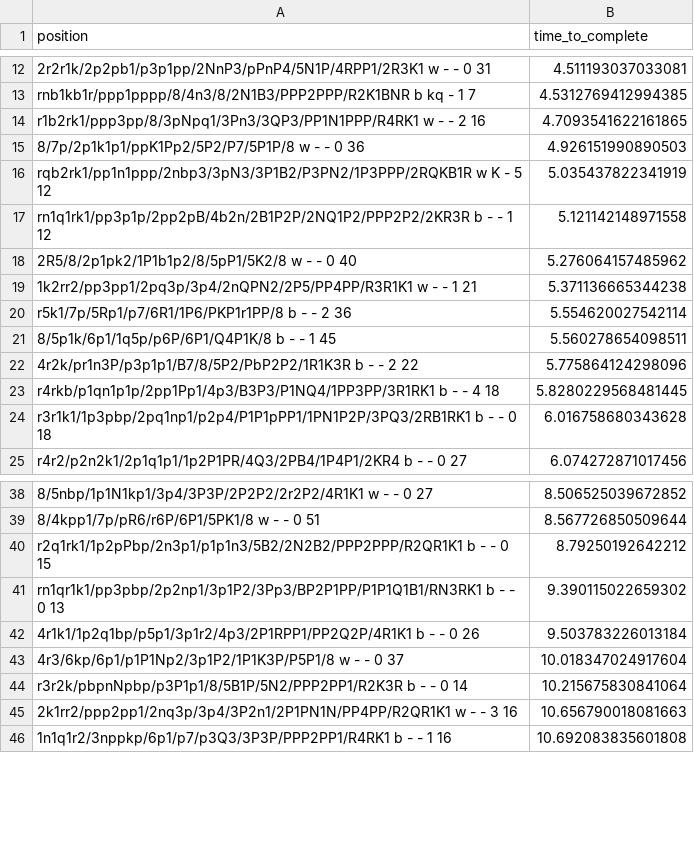
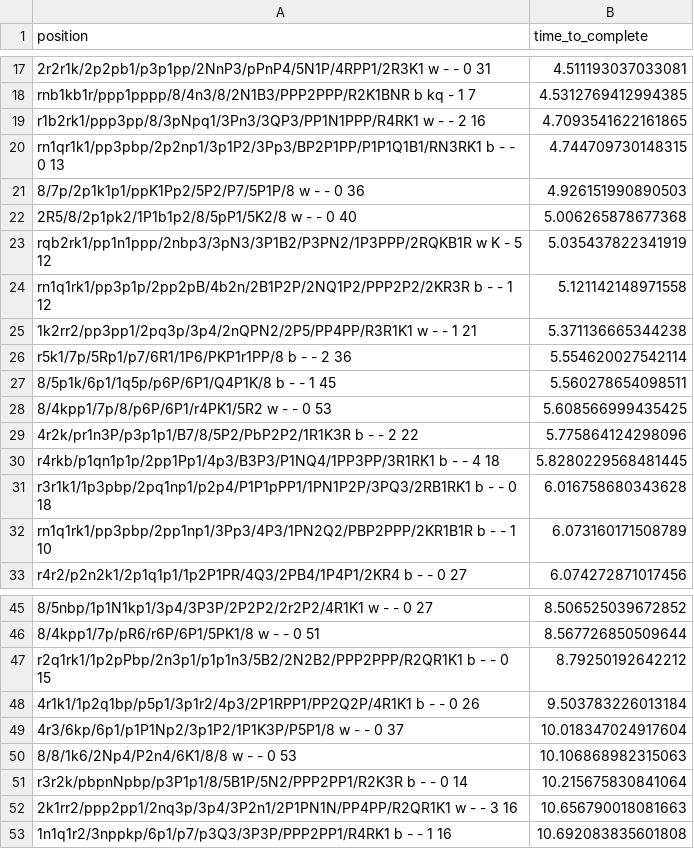
Before and after one commit to thejohnflynn/no_more_bad_chess_moves, a CSV file: positions.csv, drawn as a sheet; only a part is shown, gaps mark what is left out; removed rows and columns are numbered as before the commit, all else as after; the diff covers the shown part only; the diff names each change by its address in the sheet, - before the commit and + after, or states it on an @@ line.

```diff
--- a/positions.csv
+++ b/positions.csv
+row 20: rn1qr1k1/pp3pbp/2p2np1/3p1P2/3Pp3/BP2P1PP/P1P1Q1B1/RN3RK1 b - - 0 13 | 4.744709730148315
+row 22: 2R5/8/2p1pk2/1P1b1p2/8/5pP1/5K2/8 w - - 0 40 | 5.006265878677368
-row 18: 2R5/8/2p1pk2/1P1b1p2/8/5pP1/5K2/8 w - - 0 40 | 5.276064157485962
+row 28: 8/4kpp1/7p/8/p6P/6P1/r4PK1/5R2 w - - 0 53 | 5.608566999435425
+row 32: rn1q1rk1/pp3pbp/2pp1np1/3Pp3/4P3/1PN2Q2/PBP2PPP/2KR1B1R b - - 1 10 | 6.073160171508789
-row 41: rn1qr1k1/pp3pbp/2p2np1/3p1P2/3Pp3/BP2P1PP/P1P1Q1B1/RN3RK1 b - - 0 13 | 9.390115022659302
+row 50: 8/8/1k6/2Np4/P2n4/6K1/8/8 w - - 0 53 | 10.106868982315063
```
Also changed, not shown: 12 added rows, 13 removed rows and 2 edited cells elsewhere in this file, 1 other file.
